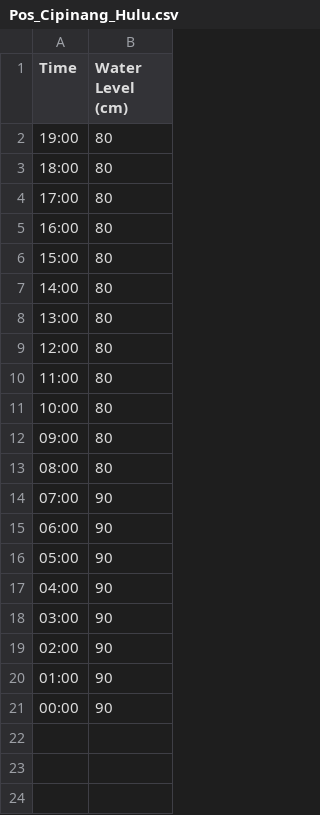
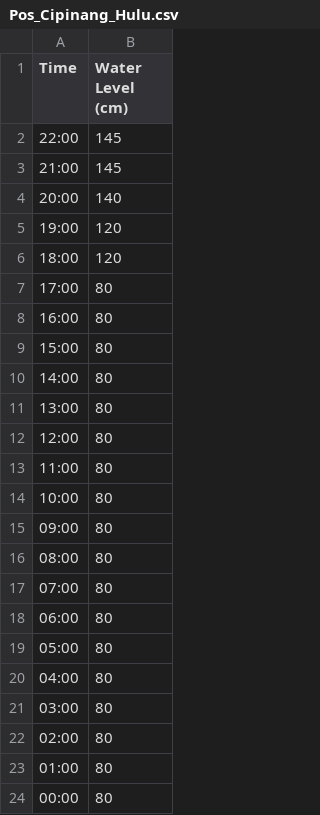
Before and after one commit to fnal4hire/TSA-Jakarta-Flood-Information-System, a CSV file: csv/Pos_Cipinang_Hulu.csv, drawn as a sheet.

```diff
--- a/csv/Pos_Cipinang_Hulu.csv
+++ b/csv/Pos_Cipinang_Hulu.csv
@@ -1,4 +1,7 @@
 Time,Water Level (cm)
-19:00,80
-18:00,80
+22:00,145
+21:00,145
+20:00,140
+19:00,120
+18:00,120
 17:00,80
@@ -13,9 +16,9 @@ Time,Water Level (cm)
 08:00,80
-07:00,90
-06:00,90
-05:00,90
-04:00,90
-03:00,90
-02:00,90
-01:00,90
-00:00,90
+07:00,80
+06:00,80
+05:00,80
+04:00,80
+03:00,80
+02:00,80
+01:00,80
+00:00,80
```
Also changed, not shown: csv/Manggarai_BKB.csv, csv/PA._Karet.csv, 47 other files.
